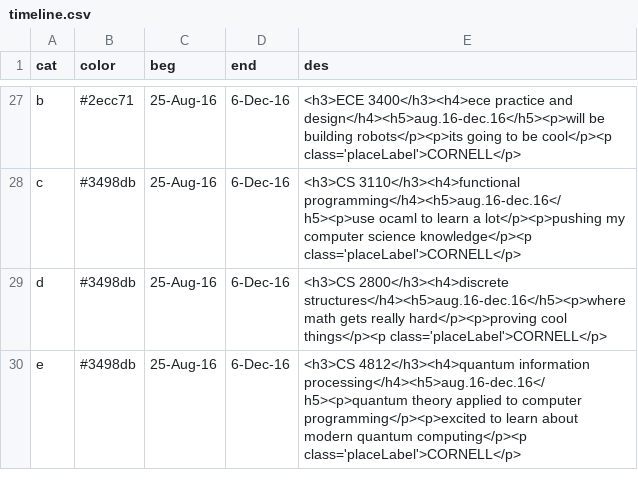
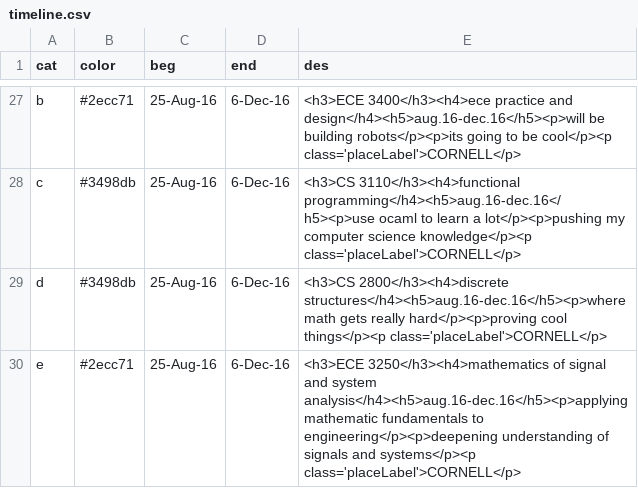
Before and after one commit to edj36/edj36.github.io, a CSV file: timeline.csv, drawn as a sheet; only a part is shown, gaps mark what is left out.

Commit message:
updating classes to include ECE 3250

```diff
--- a/timeline.csv
+++ b/timeline.csv
@@ -29,2 +29,2 @@ c,#3498db,25-Aug-16,6-Dec-16,<h3>CS 3110</h3><h4>functional programming</h4><h5>
 d,#3498db,25-Aug-16,6-Dec-16,<h3>CS 2800</h3><h4>discrete structures</h4><h5>aug.16-dec.16</h5><p>where math gets really hard</p><p>proving cool things</p><p class='placeLabel'>CORNELL</p>
-e,#3498db,25-Aug-16,6-Dec-16,<h3>CS 4812</h3><h4>quantum information processing</h4><h5>aug.16-dec.16</h5><p>quantum theory applied to computer programming</p><p>excited to learn about modern quantum computing</p><p class='placeLabel'>CORNELL</p>
+e,#2ecc71,25-Aug-16,6-Dec-16,<h3>ECE 3250</h3><h4>mathematics of signal and system analysis</h4><h5>aug.16-dec.16</h5><p>applying mathematic fundamentals to engineering</p><p>deepening understanding of signals and systems</p><p class='placeLabel'>CORNELL</p>
```
